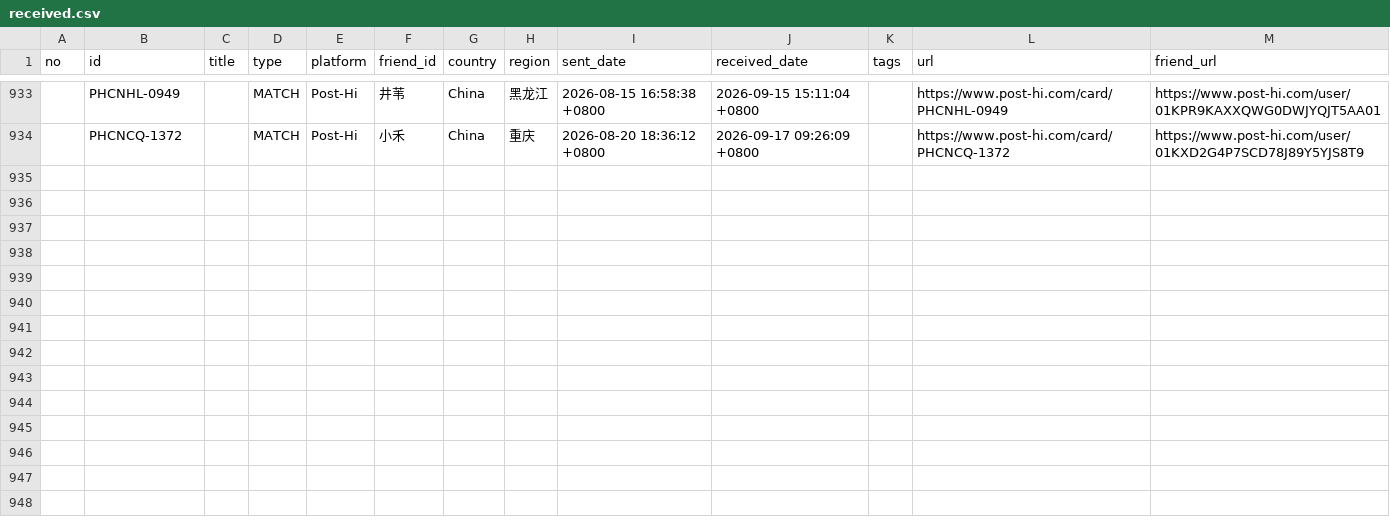
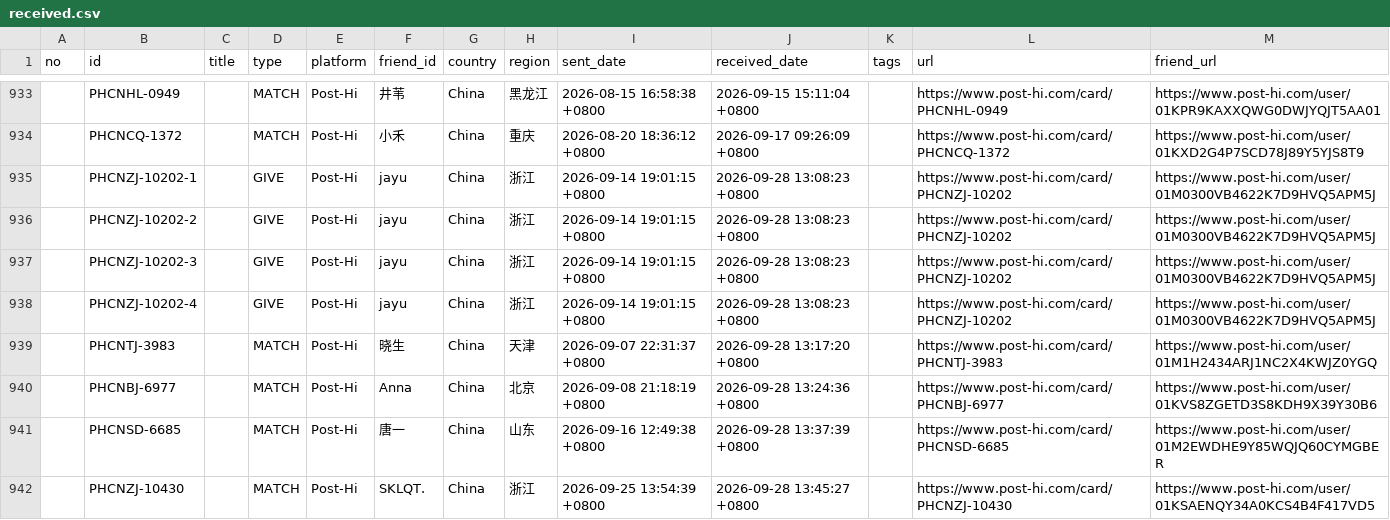
Before and after one commit to JiYouMCC/postcards, a CSV file: _data/received.csv, drawn as a sheet; only a part is shown, gaps mark what is left out; the diff names each change by its address in the sheet, - before the commit and + after, or states it on an @@ line.

Commit message:
Add cards

```diff
--- a/_data/received.csv
+++ b/_data/received.csv
+row 935:  | PHCNZJ-10202-1 |  | GIVE | Post-Hi | jayu | China | 浙江 | 2026-09-14 19:01:15 +0800 | 2026-09-28 13:08:23 +0800 |  | https://www.post-hi.com/card/PHCNZJ-10202 | https://www.post-hi.com/user/01M0300VB4622K7D9HVQ5APM5J
+row 936:  | PHCNZJ-10202-2 |  | GIVE | Post-Hi | jayu | China | 浙江 | 2026-09-14 19:01:15 +0800 | 2026-09-28 13:08:23 +0800 |  | https://www.post-hi.com/card/PHCNZJ-10202 | https://www.post-hi.com/user/01M0300VB4622K7D9HVQ5APM5J
+row 937:  | PHCNZJ-10202-3 |  | GIVE | Post-Hi | jayu | China | 浙江 | 2026-09-14 19:01:15 +0800 | 2026-09-28 13:08:23 +0800 |  | https://www.post-hi.com/card/PHCNZJ-10202 | https://www.post-hi.com/user/01M0300VB4622K7D9HVQ5APM5J
+row 938:  | PHCNZJ-10202-4 |  | GIVE | Post-Hi | jayu | China | 浙江 | 2026-09-14 19:01:15 +0800 | 2026-09-28 13:08:23 +0800 |  | https://www.post-hi.com/card/PHCNZJ-10202 | https://www.post-hi.com/user/01M0300VB4622K7D9HVQ5APM5J
+row 939:  | PHCNTJ-3983 |  | MATCH | Post-Hi | 晓生 | China | 天津 | 2026-09-07 22:31:37 +0800 | 2026-09-28 13:17:20 +0800 |  | https://www.post-hi.com/card/PHCNTJ-3983 | https://www.post-hi.com/user/01M1H2434ARJ1NC2X4KWJZ0YGQ
+row 940:  | PHCNBJ-6977 |  | MATCH | Post-Hi | Anna | China | 北京 | 2026-09-08 21:18:19 +0800 | 2026-09-28 13:24:36 +0800 |  | https://www.post-hi.com/card/PHCNBJ-6977 | https://www.post-hi.com/user/01KVS8ZGETD3S8KDH9X39Y30B6
+row 941:  | PHCNSD-6685 |  | MATCH | Post-Hi | 唐一 | China | 山东 | 2026-09-16 12:49:38 +0800 | 2026-09-28 13:37:39 +0800 |  | https://www.post-hi.com/card/PHCNSD-6685 | https://www.post-hi.com/user/01M2EWDHE9Y85WQJQ60CYMGBER
+row 942:  | PHCNZJ-10430 |  | MATCH | Post-Hi | SKLQT. | China | 浙江 | 2026-09-25 13:54:39 +0800 | 2026-09-28 13:45:27 +0800 |  | https://www.post-hi.com/card/PHCNZJ-10430 | https://www.post-hi.com/user/01KSAENQY34A0KCS4B4F417VD5
```
Also changed, not shown: _data/grouped.csv, _data/sent.csv, 9 other files.
